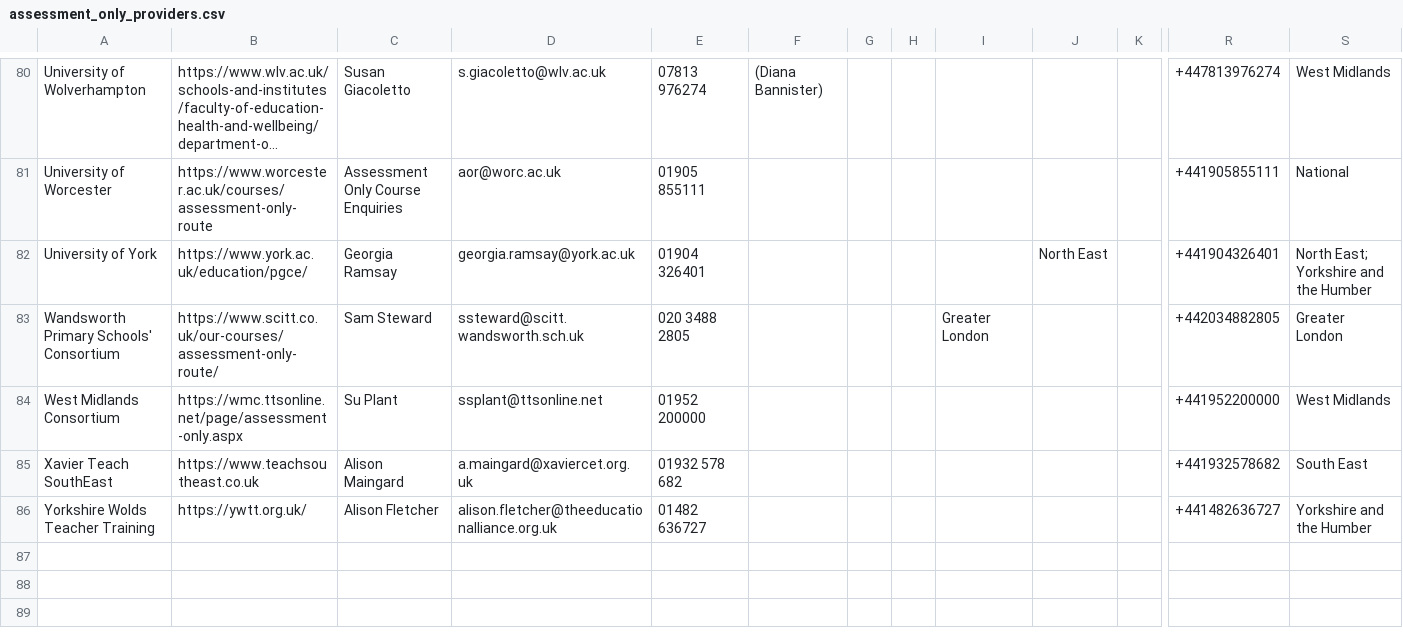
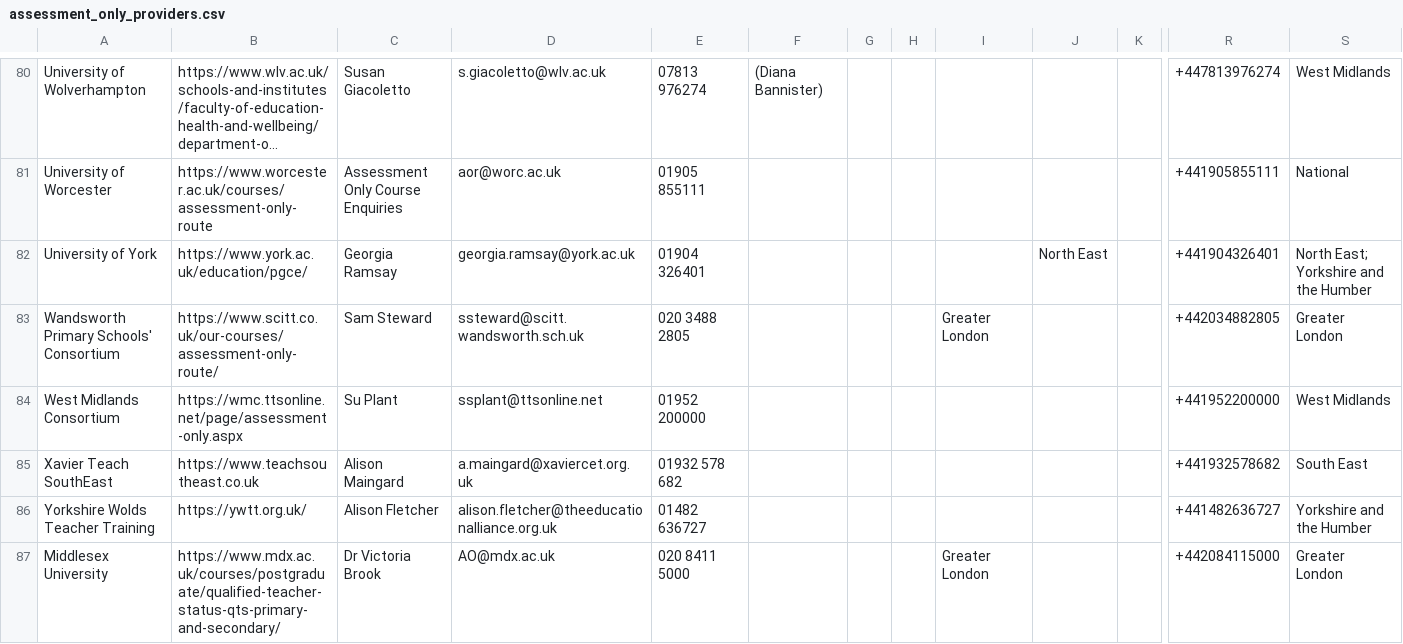
Before and after one commit to DFE-Digital/get-into-teaching-app, a CSV file: lib/tasks/support/assessment_only_providers.csv, drawn as a sheet; only a part is shown, gaps mark what is left out; long unchanged cells end in …; rows hold the shown columns only; the diff names each change by its address in the sheet, - before the commit and + after, or states it on an @@ line.

Commit message:
Regular update to assessment only providers (#5097)

```diff
--- a/lib/tasks/support/assessment_only_providers.csv
+++ b/lib/tasks/support/assessment_only_providers.csv
+row 87: Middlesex University | https://www.mdx.ac.uk/courses/postgraduate/qualified-teacher-status-qts-primary-and-secondary/ | Dr Victoria Brook | AO@mdx.ac.uk | 020 8411 5000 |  |  |  | Greater London |  |  | +442084115000 | Greater London
```
Also changed, not shown: 1 other file.
